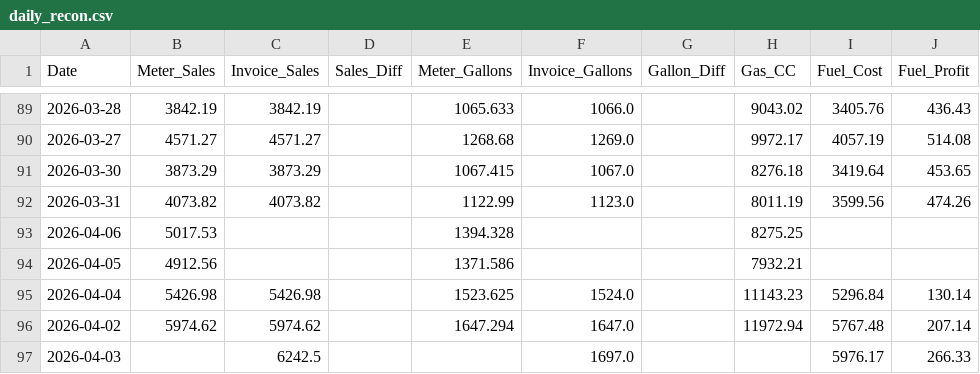
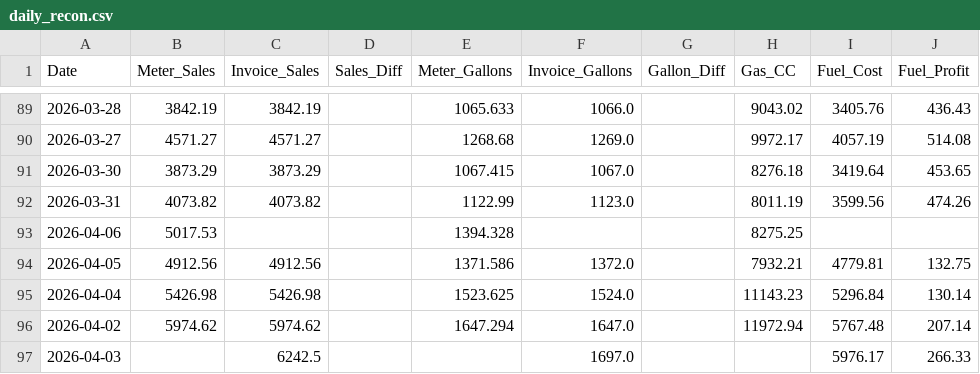
Before and after one commit to JeromeMJ/powwow-fuel-dashboard, a CSV file: data/daily_recon.csv, drawn as a sheet; only a part is shown, gaps mark what is left out; the diff names each change by its address in the sheet, - before the commit and + after, or states it on an @@ line.

Commit message:
Auto-update data

```diff
--- a/data/daily_recon.csv
+++ b/data/daily_recon.csv
-C94 (Invoice_Sales): (empty)
+C94 (Invoice_Sales): 4912.56
-F94 (Invoice_Gallons): (empty)
+F94 (Invoice_Gallons): 1372.0
-I94 (Fuel_Cost): (empty)
+I94 (Fuel_Cost): 4779.81
-J94 (Fuel_Profit): (empty)
+J94 (Fuel_Profit): 132.75
```
